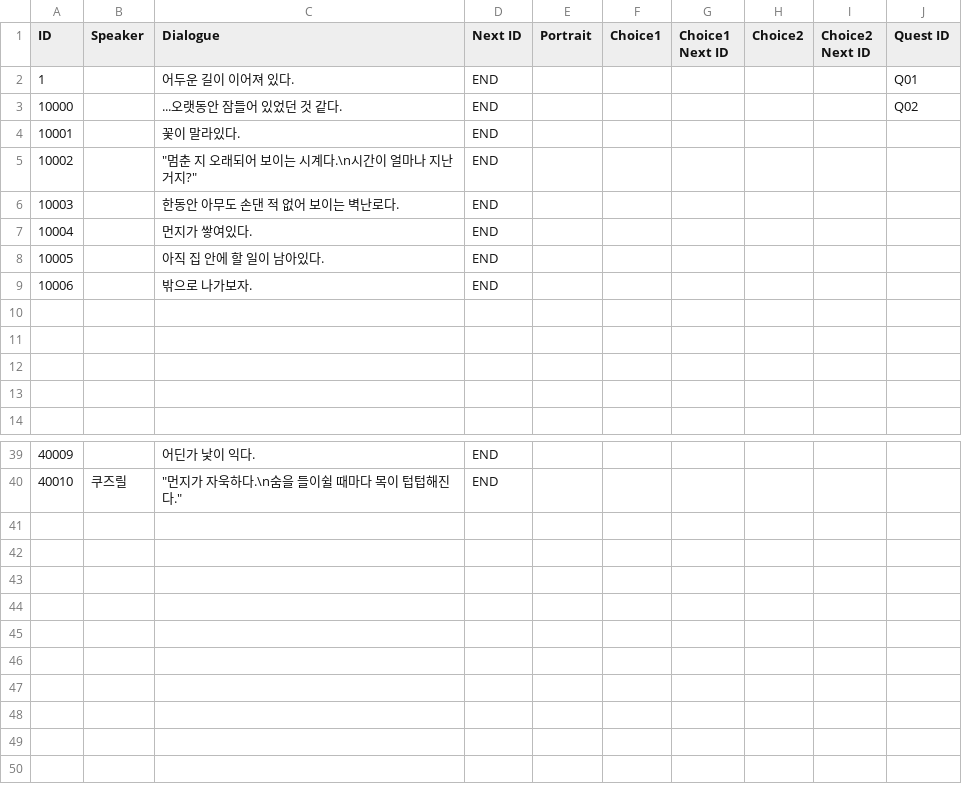
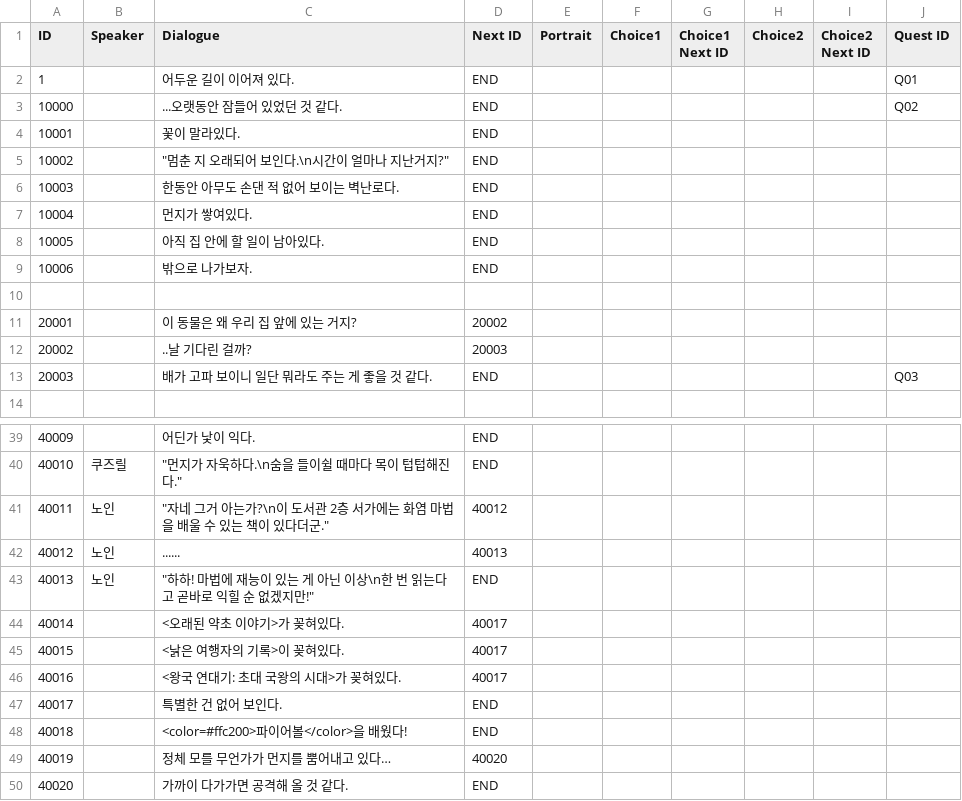
Before and after one commit to agnes0827/DISSION-ZENITH-, a CSV file: DISSION(ZENITH)/Assets/Resources/CSV/dialogue.csv, drawn as a sheet; only a part is shown, gaps mark what is left out.

```diff
--- a/DISSION(ZENITH)/Assets/Resources/CSV/dialogue.csv
+++ b/DISSION(ZENITH)/Assets/Resources/CSV/dialogue.csv
@@ -4,3 +4,3 @@ ID,Speaker,Dialogue,Next ID,Portrait,Choice1,Choice1 Next ID,Choice2,Choice2 Nex
 10001,,꽃이 말라있다.,END,,,,,,
-10002,,"""멈춘 지 오래되어 보이는 시계다.\n시간이 얼마나 지난거지?""",END,,,,,,
+10002,,"""멈춘 지 오래되어 보인다.\n시간이 얼마나 지난거지?""",END,,,,,,
 10003,,한동안 아무도 손댄 적 없어 보이는 벽난로다.,END,,,,,,
@@ -10,5 +10,5 @@ ID,Speaker,Dialogue,Next ID,Portrait,Choice1,Choice1 Next ID,Choice2,Choice2 Nex
 ,,,,,,,,,
-,,,,,,,,,
-,,,,,,,,,
-,,,,,,,,,
+20001,,이 동물은 왜 우리 집 앞에 있는 거지?,20002,,,,,,
+20002,,..날 기다린 걸까?,20003,,,,,,
+20003,,배가 고파 보이니 일단 뭐라도 주는 게 좋을 것 같다.,END,,,,,,Q03
 ,,,,,,,,,
@@ -40 +40,11 @@ ID,Speaker,Dialogue,Next ID,Portrait,Choice1,Choice1 Next ID,Choice2,Choice2 Nex
 40010,쿠즈릴,"""먼지가 자욱하다.\n숨을 들이쉴 때마다 목이 텁텁해진다.""",END,,,,,,
+40011,노인,"""자네 그거 아는가?\n이 도서관 2층 서가에는 화염 마법을 배울 수 있는 책이 있다더군.""",40012,,,,,,
+40012,노인,......,40013,,,,,,
+40013,노인,"""하하! 마법에 재능이 있는 게 아닌 이상\n한 번 읽는다고 곧바로 익힐 순 없겠지만!""",END,,,,,,
+40014,,<오래된 약초 이야기>가 꽂혀있다.,40017,,,,,,
+40015,,<낡은 여행자의 기록>이 꽂혀있다.,40017,,,,,,
+40016,,<왕국 연대기: 초대 국왕의 시대>가 꽂혀있다.,40017,,,,,,
+40017,,특별한 건 없어 보인다.,END,,,,,,
+40018,,<color=#ffc200>파이어볼</color>을 배웠다!,END,,,,,,
+40019,,정체 모를 무언가가 먼지를 뿜어내고 있다…,40020,,,,,,
+40020,,가까이 다가가면 공격해 올 것 같다.,END,,,,,,
```
Also changed, not shown: 26 other files.
